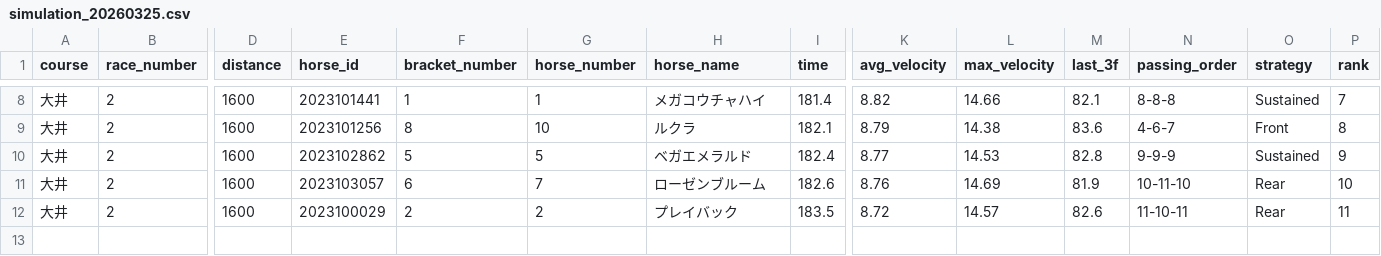
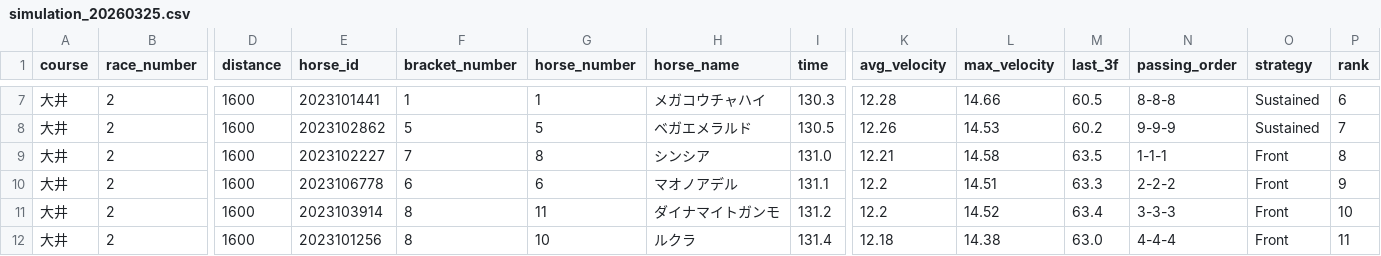
Before and after one commit to My-Game-Manage/NKSimulator, a CSV file: results/simulation_20260325.csv, drawn as a sheet; only a part is shown, gaps mark what is left out; removed rows and columns are numbered as before the commit, all else as after; rows hold the shown columns only; the diff covers the shown part only; the diff names each change by its address in the sheet, - before the commit and + after, or states it on an @@ line.

```diff
--- a/results/simulation_20260325.csv
+++ b/results/simulation_20260325.csv
-I7 (time): 181.4
+I7 (time): 130.3
-K7 (avg_velocity): 8.82
+K7 (avg_velocity): 12.28
-M7 (last_3f): 82.1
+M7 (last_3f): 60.5
-P7 (rank): 7
+P7 (rank): 6
-row 9: 大井 | 2 | 1600 | 2023101256 | 8 | 10 | ルクラ | 182.1 | 8.79 | 14.38 | 83.6 | 4-6-7 | Front | 8
-I8 (time): 182.4
+I8 (time): 130.5
-K8 (avg_velocity): 8.77
+K8 (avg_velocity): 12.26
-M8 (last_3f): 82.8
+M8 (last_3f): 60.2
-P8 (rank): 9
+P8 (rank): 7
+row 9: 大井 | 2 | 1600 | 2023102227 | 7 | 8 | シンシア | 131.0 | 12.21 | 14.58 | 63.5 | 1-1-1 | Front | 8
-E10 (horse_id): 2023103057
+E10 (horse_id): 2023106778
-G10 (horse_number): 7
+G10 (horse_number): 6
-H10 (horse_name): ローゼンブルーム
+H10 (horse_name): マオノアデル
-I10 (time): 182.6
+I10 (time): 131.1
-K10 (avg_velocity): 8.76
+K10 (avg_velocity): 12.2
-L10 (max_velocity): 14.69
+L10 (max_velocity): 14.51
-M10 (last_3f): 81.9
+M10 (last_3f): 63.3
-N10 (passing_order): 10-11-10
+N10 (passing_order): 2-2-2
-O10 (strategy): Rear
+O10 (strategy): Front
-P10 (rank): 10
+P10 (rank): 9
+row 11: 大井 | 2 | 1600 | 2023103914 | 8 | 11 | ダイナマイトガンモ | 131.2 | 12.2 | 14.52 | 63.4 | 3-3-3 | Front | 10
-E12 (horse_id): 2023100029
+E12 (horse_id): 2023101256
-F12 (bracket_number): 2
+F12 (bracket_number): 8
-G12 (horse_number): 2
+G12 (horse_number): 10
-H12 (horse_name): プレイバック
+H12 (horse_name): ルクラ
-I12 (time): 183.5
+I12 (time): 131.4
-K12 (avg_velocity): 8.72
+K12 (avg_velocity): 12.18
-L12 (max_velocity): 14.57
+L12 (max_velocity): 14.38
-M12 (last_3f): 82.6
+M12 (last_3f): 63.0
-N12 (passing_order): 11-10-11
+N12 (passing_order): 4-4-4
-O12 (strategy): Rear
+O12 (strategy): Front
```
Also changed, not shown: 1 added row, 2 removed rows and 26 edited cells elsewhere in this file.
